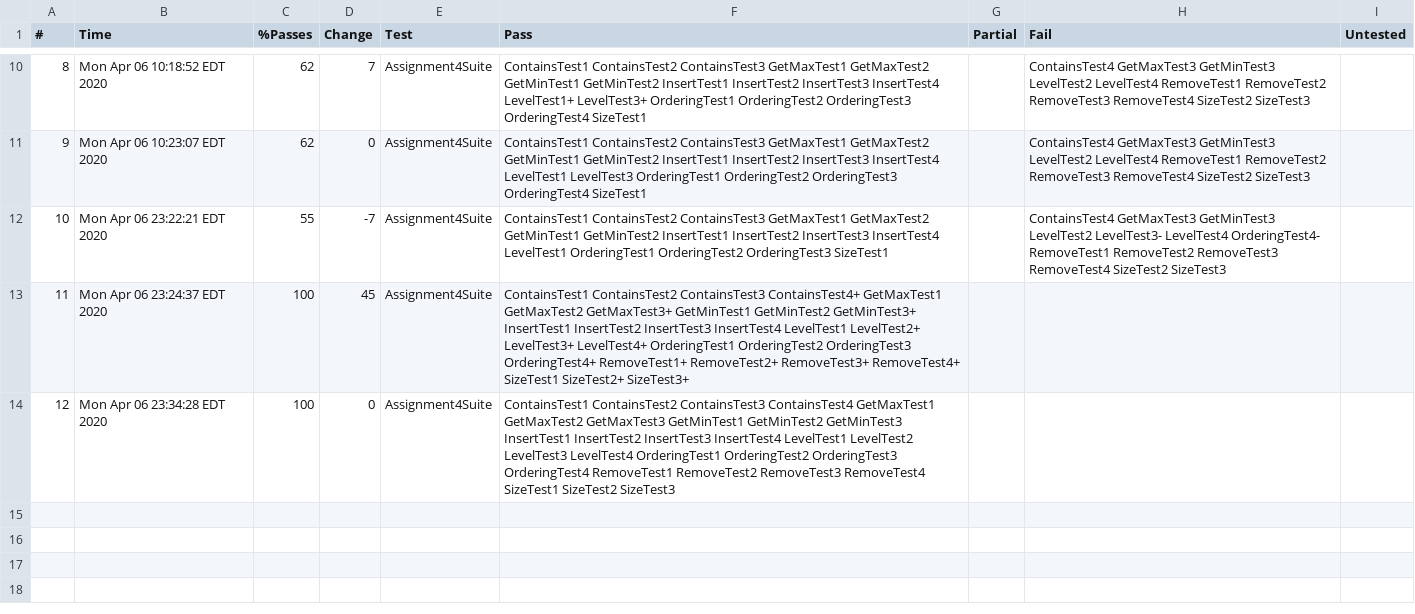
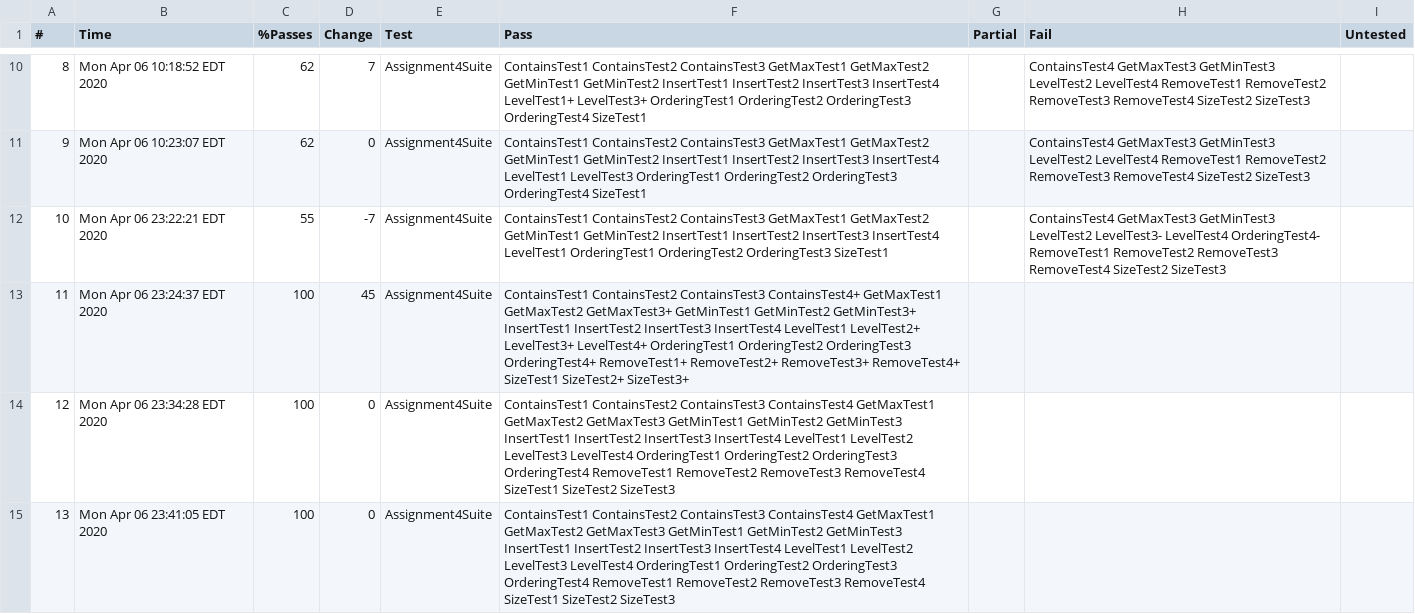
Before and after one commit to NelsonL19/COMP410SP20, a CSV file: Assignment4/Logs/LocalChecks/comp410s20_assignment4_testcases_Assignment4Suite.csv, drawn as a sheet; only a part is shown, gaps mark what is left out; the diff names each change by its address in the sheet, - before the commit and + after, or states it on an @@ line.

```diff
--- a/Assignment4/Logs/LocalChecks/comp410s20_assignment4_testcases_Assignment4Suite.csv
+++ b/Assignment4/Logs/LocalChecks/comp410s20_assignment4_testcases_Assignment4Suite.csv
+row 15: 13 | Mon Apr 06 23:41:05 EDT 2020 | 100 | 0 | Assignment4Suite | ContainsTest1 ContainsTest2 ContainsTest3 ContainsTest4 GetMaxTest1 GetMaxTest2 GetMaxTest3 GetMinTest1 GetMinTest2 GetMinTest3 InsertTest1 InsertTest2 InsertTest3 InsertTest4 LevelTest1 LevelTest2 LevelTest3 LevelTest4 OrderingTest1 OrderingTest2 OrderingTest3 OrderingTest4 RemoveTest1 RemoveTest2 RemoveTest3 RemoveTest4 SizeTest1 SizeTest2 SizeTest3
```
Also changed, not shown: 1 other file.
